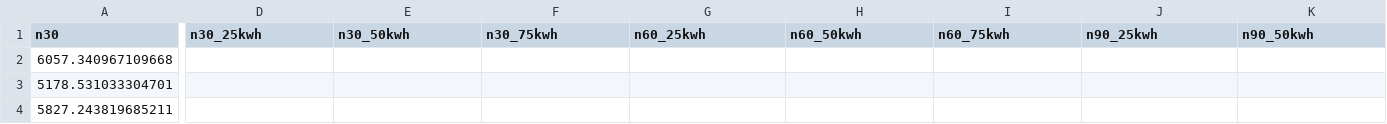
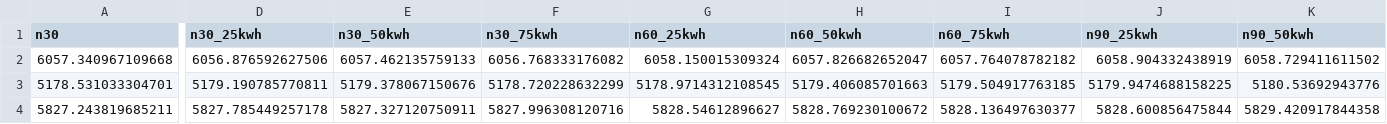
Before and after one commit to mosfetdriver/thesis-simulation, a CSV file: main/pv_bess_sizing/sizing_analysis/energy_results/sizing_monthly_cs_kwh.csv, drawn as a sheet; only a part is shown, gaps mark what is left out; the diff covers the shown part only; the diff names each change by its address in the sheet, - before the commit and + after, or states it on an @@ line.

```diff
--- a/main/pv_bess_sizing/sizing_analysis/energy_results/sizing_monthly_cs_kwh.csv
+++ b/main/pv_bess_sizing/sizing_analysis/energy_results/sizing_monthly_cs_kwh.csv
-D2 (n30_25kwh): (empty)
+D2 (n30_25kwh): 6056.876592627506
-E2 (n30_50kwh): (empty)
+E2 (n30_50kwh): 6057.462135759133
-F2 (n30_75kwh): (empty)
+F2 (n30_75kwh): 6056.768333176082
-G2 (n60_25kwh): (empty)
+G2 (n60_25kwh): 6058.150015309324
-H2 (n60_50kwh): (empty)
+H2 (n60_50kwh): 6057.826682652047
-I2 (n60_75kwh): (empty)
+I2 (n60_75kwh): 6057.764078782182
-J2 (n90_25kwh): (empty)
+J2 (n90_25kwh): 6058.904332438919
-K2 (n90_50kwh): (empty)
+K2 (n90_50kwh): 6058.729411611502
-D3 (n30_25kwh): (empty)
+D3 (n30_25kwh): 5179.190785770811
-E3 (n30_50kwh): (empty)
+E3 (n30_50kwh): 5179.378067150676
-F3 (n30_75kwh): (empty)
+F3 (n30_75kwh): 5178.720228632299
-G3 (n60_25kwh): (empty)
+G3 (n60_25kwh): 5178.9714312108545
-H3 (n60_50kwh): (empty)
+H3 (n60_50kwh): 5179.406085701663
-I3 (n60_75kwh): (empty)
+I3 (n60_75kwh): 5179.504917763185
-J3 (n90_25kwh): (empty)
+J3 (n90_25kwh): 5179.9474688158225
-K3 (n90_50kwh): (empty)
+K3 (n90_50kwh): 5180.53692943776
-D4 (n30_25kwh): (empty)
+D4 (n30_25kwh): 5827.785449257178
-E4 (n30_50kwh): (empty)
+E4 (n30_50kwh): 5827.327120750911
-F4 (n30_75kwh): (empty)
+F4 (n30_75kwh): 5827.996308120716
-G4 (n60_25kwh): (empty)
+G4 (n60_25kwh): 5828.54612896627
-H4 (n60_50kwh): (empty)
+H4 (n60_50kwh): 5828.769230100672
-I4 (n60_75kwh): (empty)
+I4 (n60_75kwh): 5828.136497630377
-J4 (n90_25kwh): (empty)
+J4 (n90_25kwh): 5828.600856475844
-K4 (n90_50kwh): (empty)
+K4 (n90_50kwh): 5829.420917844358
```
Also changed, not shown: 84 edited cells elsewhere in this file, main/pv_bess_sizing/sizing_analysis/energy_results/sizing_monthly_grid_kwh.csv, main/pv_bess_sizing/sizing_analysis/energy_results/sizing_monthly_injected_kwh.csv, 24 other files.
